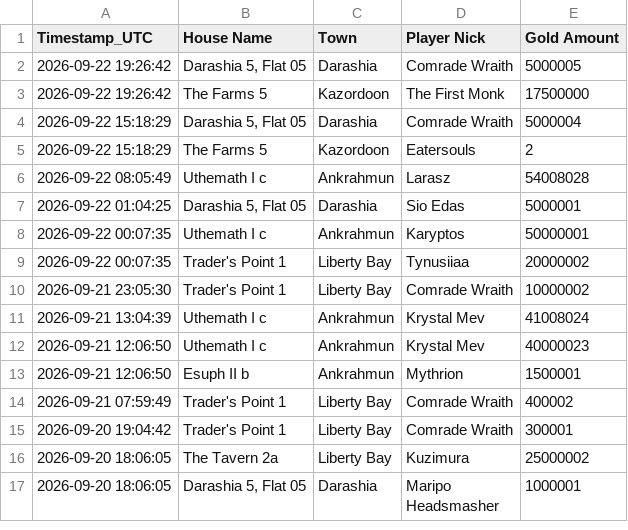
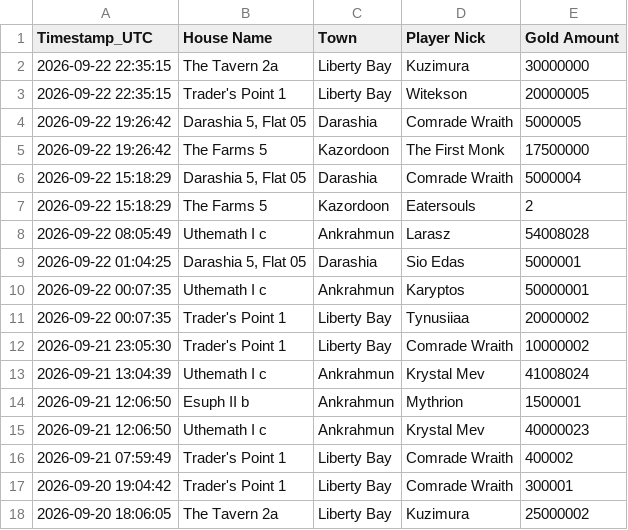
Before and after one commit to mdogie94/nmd, a CSV file: historia_licytacji.csv, drawn as a sheet; only a part is shown; the shorter side is filled out with more unchanged rows.

```diff
--- a/historia_licytacji.csv
+++ b/historia_licytacji.csv
@@ -1,2 +1,4 @@
 Timestamp_UTC,House Name,Town,Player Nick,Gold Amount
+2026-09-22 22:35:15,The Tavern 2a,Liberty Bay,Kuzimura,30000000
+2026-09-22 22:35:15,Trader's Point 1,Liberty Bay,Witekson,20000005
 2026-09-22 19:26:42,"Darashia 5, Flat 05",Darashia,Comrade Wraith,5000005
@@ -11,4 +13,4 @@
 2026-09-21 13:04:39,Uthemath I c,Ankrahmun,Krystal Mev,41008024
+2026-09-21 12:06:50,Esuph II b,Ankrahmun,Mythrion,1500001
 2026-09-21 12:06:50,Uthemath I c,Ankrahmun,Krystal Mev,40000023
-2026-09-21 12:06:50,Esuph II b,Ankrahmun,Mythrion,1500001
 2026-09-21 07:59:49,Trader's Point 1,Liberty Bay,Comrade Wraith,400002
```
